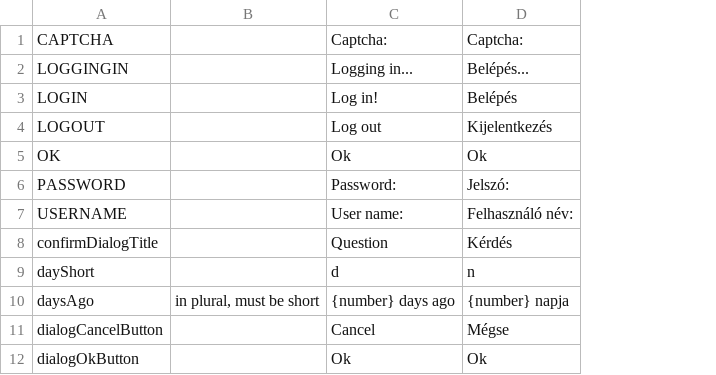
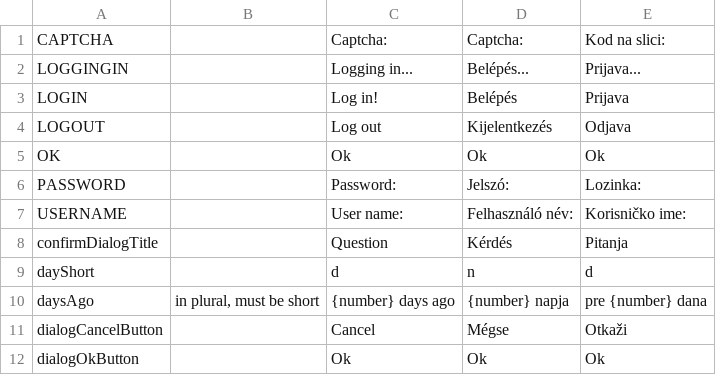
Before and after one commit to inepex/ineform, a CSV file: ineframe/src/main/java/com/inepex/ineFrame/client/i18n/IneFrameI18n.csv, drawn as a sheet; only a part is shown; the diff names each change by its address in the sheet, - before the commit and + after, or states it on an @@ line.

```diff
--- a/ineframe/src/main/java/com/inepex/ineFrame/client/i18n/IneFrameI18n.csv
+++ b/ineframe/src/main/java/com/inepex/ineFrame/client/i18n/IneFrameI18n.csv
+column E, rows 1-12: Kod na slici: | Prijava... | Prijava | Odjava | Ok | Lozinka: | Korisničko ime: | Pitanja | d | pre {number} dana | Otkaži | Ok
```
Also changed, not shown: ineform/src/main/java/com/inepex/ineForm/client/i18n/IneFormI18n.csv, ineom/src/main/java/com/inepex/ineom/shared/i18n/IneOmI18n.csv.
